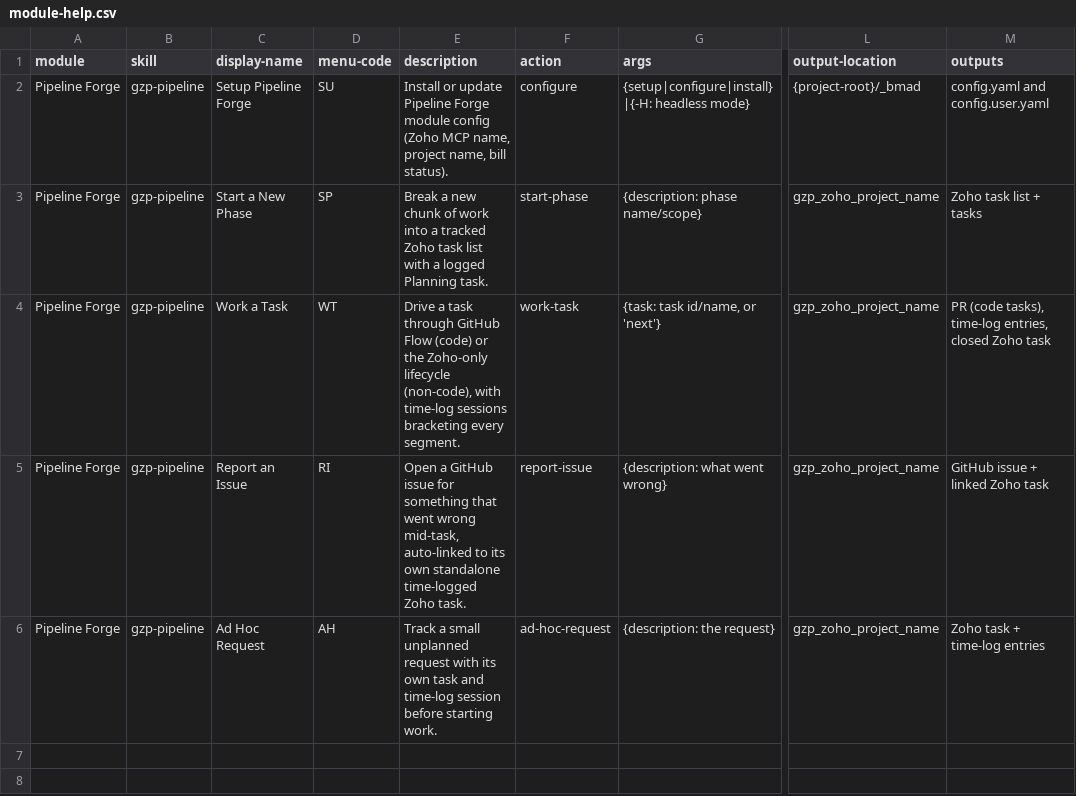
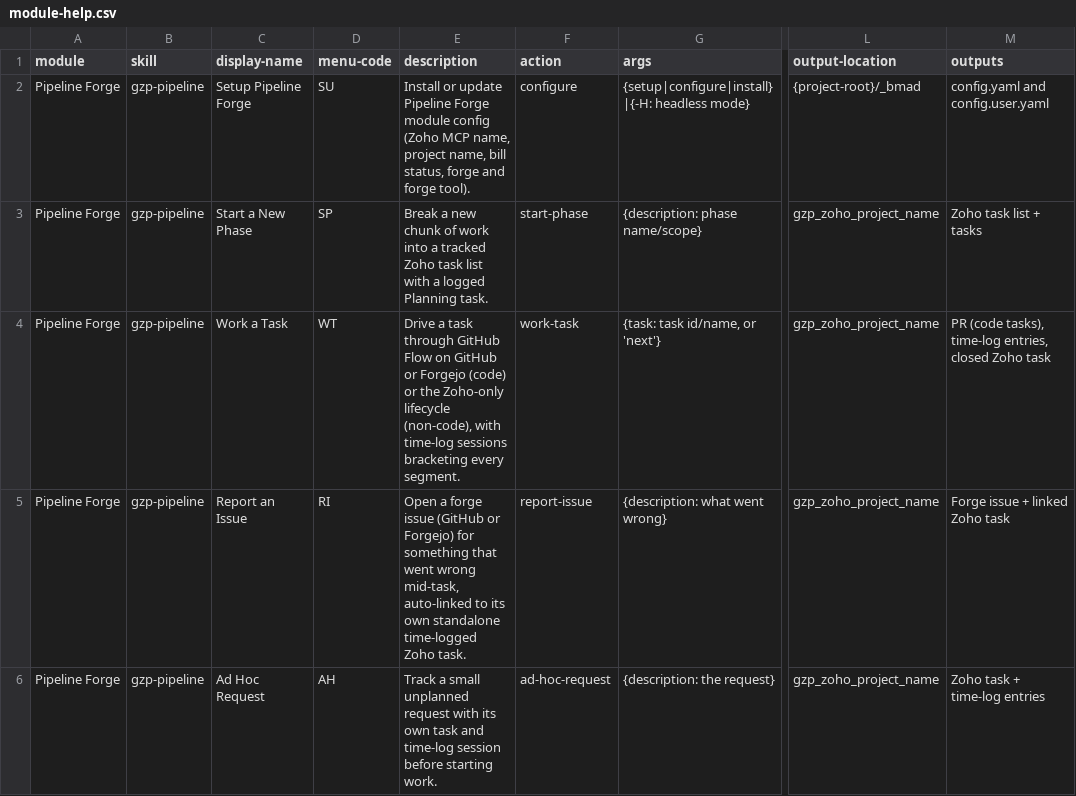
Before and after one commit to snovak7/bmad-github-zoho-pipeline, a CSV file: .claude/skills/gzp-pipeline/assets/module-help.csv, drawn as a sheet; only a part is shown, gaps mark what is left out; the diff names each change by its address in the sheet, - before the commit and + after, or states it on an @@ line.

```diff
--- a/.claude/skills/gzp-pipeline/assets/module-help.csv
+++ b/.claude/skills/gzp-pipeline/assets/module-help.csv
-E2 (description): …name, bill status).
+E2 (description): …name, bill status, forge and forge tool).
-E4 (description): …GitHub Flow (code) or…
+E4 (description): …GitHub Flow on GitHub or Forgejo (code) or…
-E5 (description): Open a GitHub issue for something…
+E5 (description): Open a forge issue (GitHub or Forgejo) for something…
-M5 (outputs): GitHub issue + linked Zoho task
+M5 (outputs): Forge issue + linked Zoho task
```
Also changed, not shown: 11 other files.
